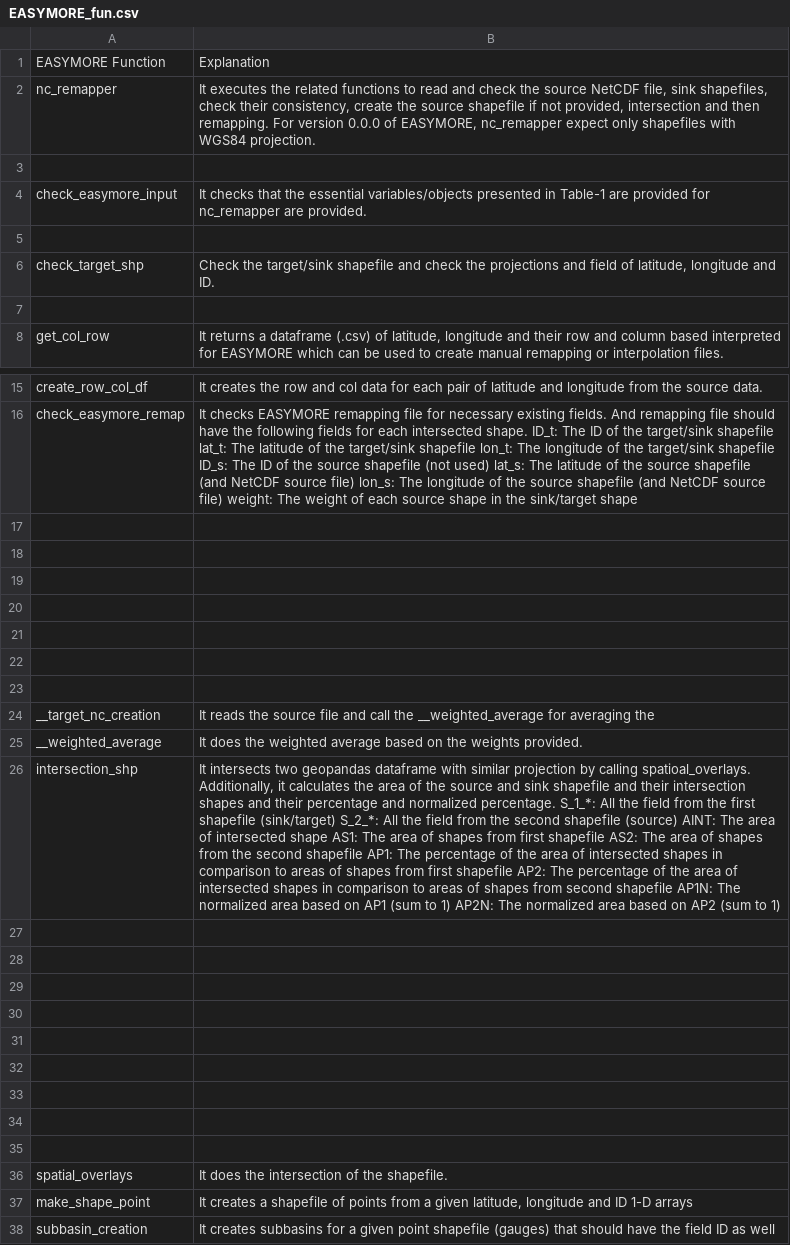
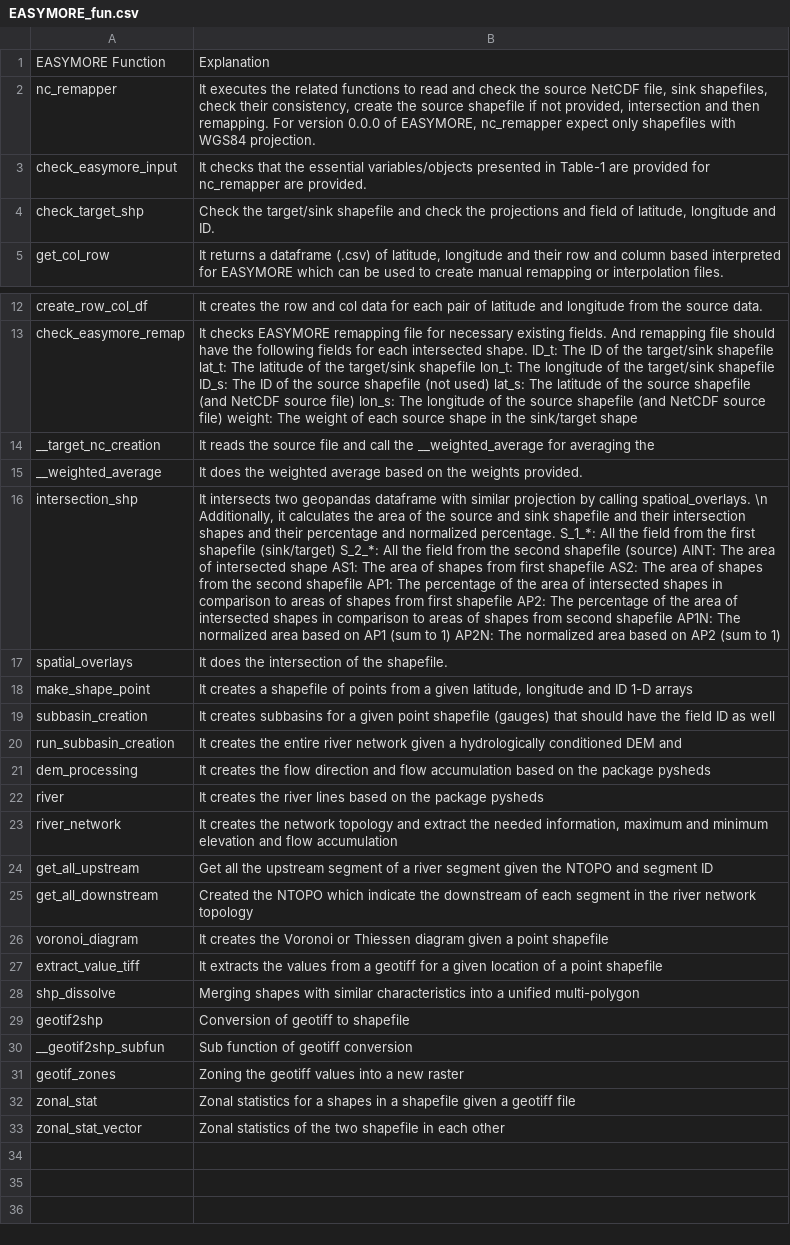
Before and after one commit to ShervanGharari/EASYMORE, a CSV file: EASYMORE_fun.csv, drawn as a sheet; only a part is shown, gaps mark what is left out; the shorter side is filled out with more unchanged rows; removed rows and columns are numbered as before the commit, all else as after; the diff names each change by its address in the sheet, - before the commit and + after, or states it on an @@ line.

Commit message:
Update EASYMORE_fun.csv

```diff
--- a/EASYMORE_fun.csv
+++ b/EASYMORE_fun.csv
-row 3: (empty)
-row 5: (empty)
-row 7: (empty)
-row 17: (empty)
-row 18: (empty)
-row 19: (empty)
-row 20: (empty)
-row 21: (empty)
-row 22: (empty)
-row 23: (empty)
-B16: …calling spatioal_overlays. Additionally, it…
+B16: …calling spatioal_overlays. \n Additionally, it…
-row 27: (empty)
-row 28: (empty)
-row 29: (empty)
-row 30: (empty)
-row 31: (empty)
-row 32: (empty)
-row 33: (empty)
-row 34: (empty)
-row 35: (empty)
```
